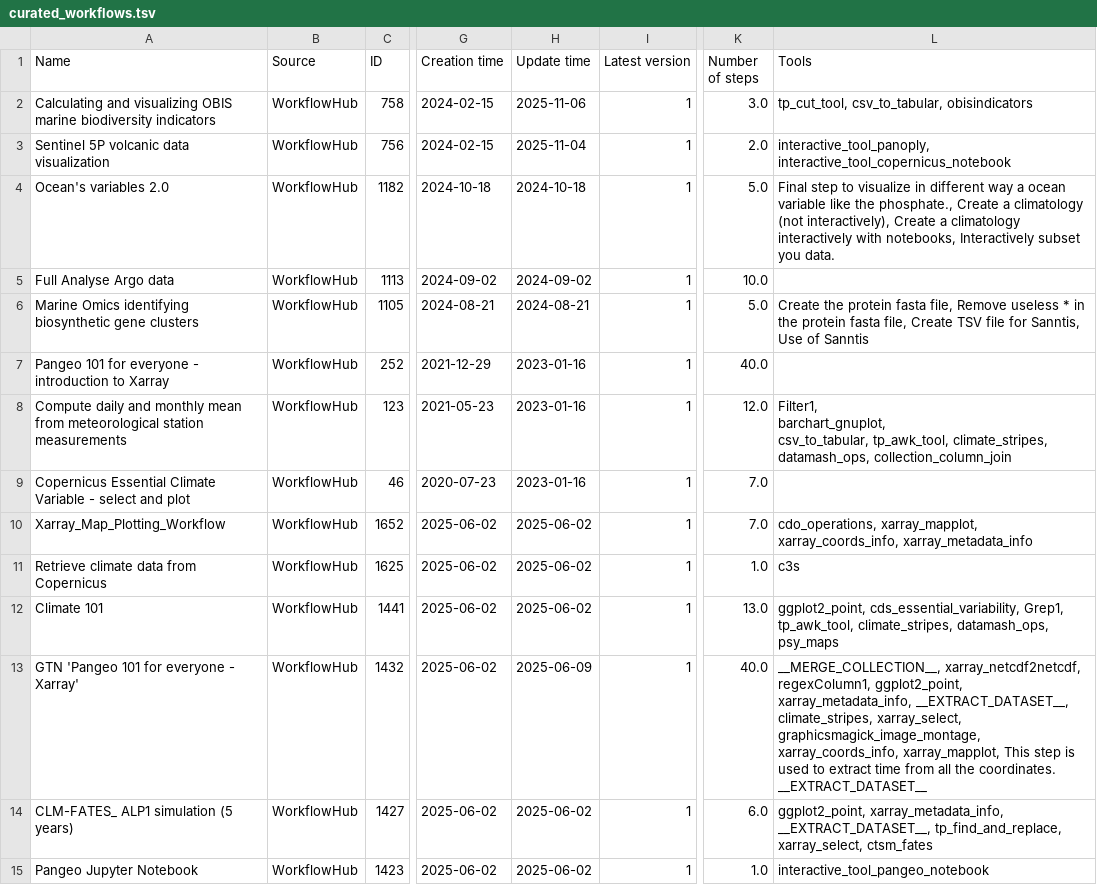
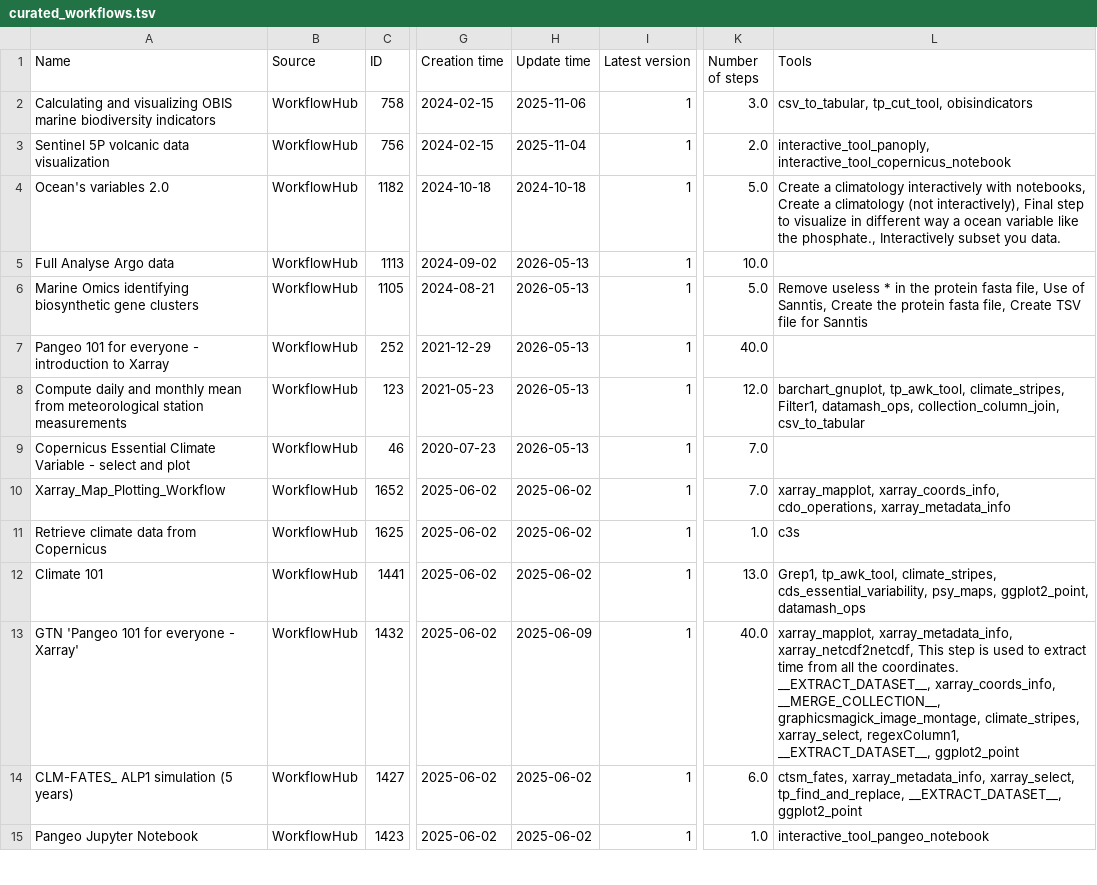
Before and after one commit to galaxyproject/galaxy_codex, a TSV file: communities/earth/resources/curated_workflows.tsv, drawn as a sheet; only a part is shown, gaps mark what is left out; ↵ is a line break in a cell; the diff covers the shown part only; the diff names each change by its address in the sheet, - before the commit and + after, or states it on an @@ line.

```diff
--- a/communities/earth/resources/curated_workflows.tsv
+++ b/communities/earth/resources/curated_workflows.tsv
-L2 (Tools): tp_cut_tool, csv_to_tabular, obisindicators
+L2 (Tools): csv_to_tabular, tp_cut_tool, obisindicators
-L4 (Tools): Final step to visualize in different way a ocean variable like the phosphate., Create a climatology (not interactively), Create a climatology interactively with notebooks, Interactively subset…
+L4 (Tools): Create a climatology interactively with notebooks, Create a climatology (not interactively), Final step to visualize in different way a ocean variable like the phosphate., Interactively subset…
-H5 (Update time): 2024-09-02
+H5 (Update time): 2026-05-13
-H6 (Update time): 2024-08-21
+H6 (Update time): 2026-05-13
-L6 (Tools): Create the protein fasta file, Remove useless * in the protein fasta file, Create TSV file for Sanntis, Use of Sanntis
+L6 (Tools): Remove useless * in the protein fasta file, Use of Sanntis, Create the protein fasta file, Create TSV file for Sanntis
-H7:H9 (Update time): 2023-01-16
+H7:H9 (Update time): 2026-05-13
-L8 (Tools): Filter1, ↵ barchart_gnuplot, ↵ csv_to_tabular, tp_awk_tool, climate_stripes, datamash_ops, collection_column_join
+L8 (Tools): barchart_gnuplot, tp_awk_tool, climate_stripes, ↵ Filter1, datamash_ops, collection_column_join, ↵ csv_to_tabular
-L10 (Tools): cdo_operations, xarray_mapplot, xarray_coords_info, xarray_metadata_info
+L10 (Tools): xarray_mapplot, xarray_coords_info, cdo_operations, xarray_metadata_info
-L12 (Tools): ggplot2_point, cds_essential_variability, Grep1, tp_awk_tool, climate_stripes, datamash_ops, psy_maps
+L12 (Tools): Grep1, tp_awk_tool, climate_stripes, cds_essential_variability, psy_maps, ggplot2_point, datamash_ops
-L13 (Tools): __MERGE_COLLECTION__, xarray_netcdf2netcdf, regexColumn1, ggplot2_point, xarray_metadata_info, __EXTRACT_DATASET__, climate_stripes, xarray_select, graphicsmagick_image_montage, xarray_coords_info, xarray_mapplot, This step is used to extract time from all the coordinates. ↵ __EXTRACT_DATASET__
+L13 (Tools): xarray_mapplot, xarray_metadata_info, xarray_netcdf2netcdf, This step is used to extract time from all the coordinates. ↵ __EXTRACT_DATASET__, xarray_coords_info, __MERGE_COLLECTION__, graphicsmagick_image_montage, climate_stripes, xarray_select, regexColumn1, __EXTRACT_DATASET__, ggplot2_point
-L14 (Tools): ggplot2_point, xarray_metadata_info, __EXTRACT_DATASET__, tp_find_and_replace, xarray_select, ctsm_fates
+L14 (Tools): ctsm_fates, xarray_metadata_info, xarray_select, tp_find_and_replace, __EXTRACT_DATASET__, ggplot2_point
```
Also changed, not shown: 21 edited cells elsewhere in this file, communities/earth/resources/curated_tools.tsv, communities/earth/resources/tag_filtered_workflows.tsv, 43 other files.
